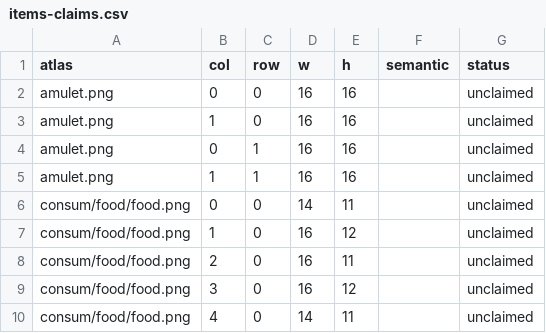
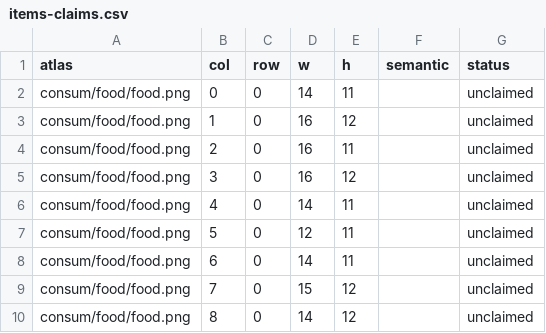
Before and after one commit to ConsonanceTrad/STSEXPD, a CSV file: tools/atlas-meta/items-claims.csv, drawn as a sheet; only a part is shown; the shorter side is filled out with more unchanged rows.

Commit message:
items 清单支持排除清单，并排除 amulet.png
用户说明 amulet.png 并非从原 items.png 拆分而来，不应参与拼接与映射
（此前已排除 specific/amulet.png）。

新增 tools/atlas-meta/items-exclude.txt：每行一个相对 items/ 的路径，
以 # 注释。list-item-atlas-cells.ps1 读取该文件并在生成清单时跳过这些图集，
pack-item-atlas.ps1 因其输入即为清单，自动同步排除（不拼接、不映射）。

当前结果：35 张图集、939 行，matched 344、unclaimed 595。

```diff
--- a/tools/atlas-meta/items-claims.csv
+++ b/tools/atlas-meta/items-claims.csv
@@ -1,6 +1,2 @@
 atlas,col,row,w,h,semantic,status
-amulet.png,0,0,16,16,,unclaimed
-amulet.png,1,0,16,16,,unclaimed
-amulet.png,0,1,16,16,,unclaimed
-amulet.png,1,1,16,16,,unclaimed
 consum/food/food.png,0,0,14,11,,unclaimed
```
Also changed, not shown: 2 other files.
